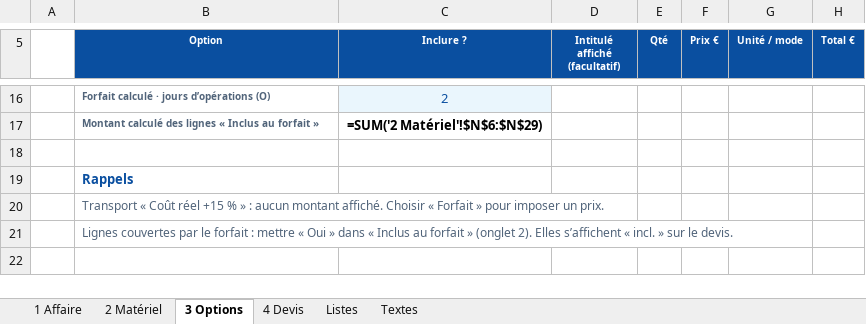
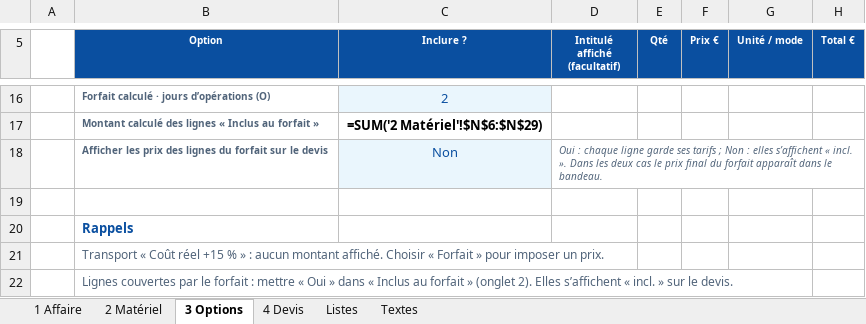
Before and after one commit to paulhdk360/Paul, an Excel workbook: devis_2027/Devis_Enedril_2027_exemple.xlsx, sheet 3 Options, drawn as a sheet; only a part is shown, gaps mark what is left out; values as stored, in another font and other column widths than the file's, no borders; formulas without a stored value are shown as written; the diff names each change by its address in the sheet, - before the commit and + after, or states it on an @@ line.

```diff
--- a/devis_2027/Devis_Enedril_2027_exemple.xlsx (sheet 3 Options)
+++ b/devis_2027/Devis_Enedril_2027_exemple.xlsx (sheet 3 Options)
+row 18:  | Afficher les prix des lignes du forfait sur le devis | Non | Oui : chaque ligne garde ses tarifs ; Non : elles s’affichent « incl. ». Dans les deux cas le prix final du forfait apparaît dans le bandeau.
```
Also changed, not shown: sheet 4 Devis, hidden cells, charts or pictures, devis_2027/Devis_Enedril_2027.xlsx, devis_2027/Tool_List_Enedril_2027.xlsx, 3 other files.
